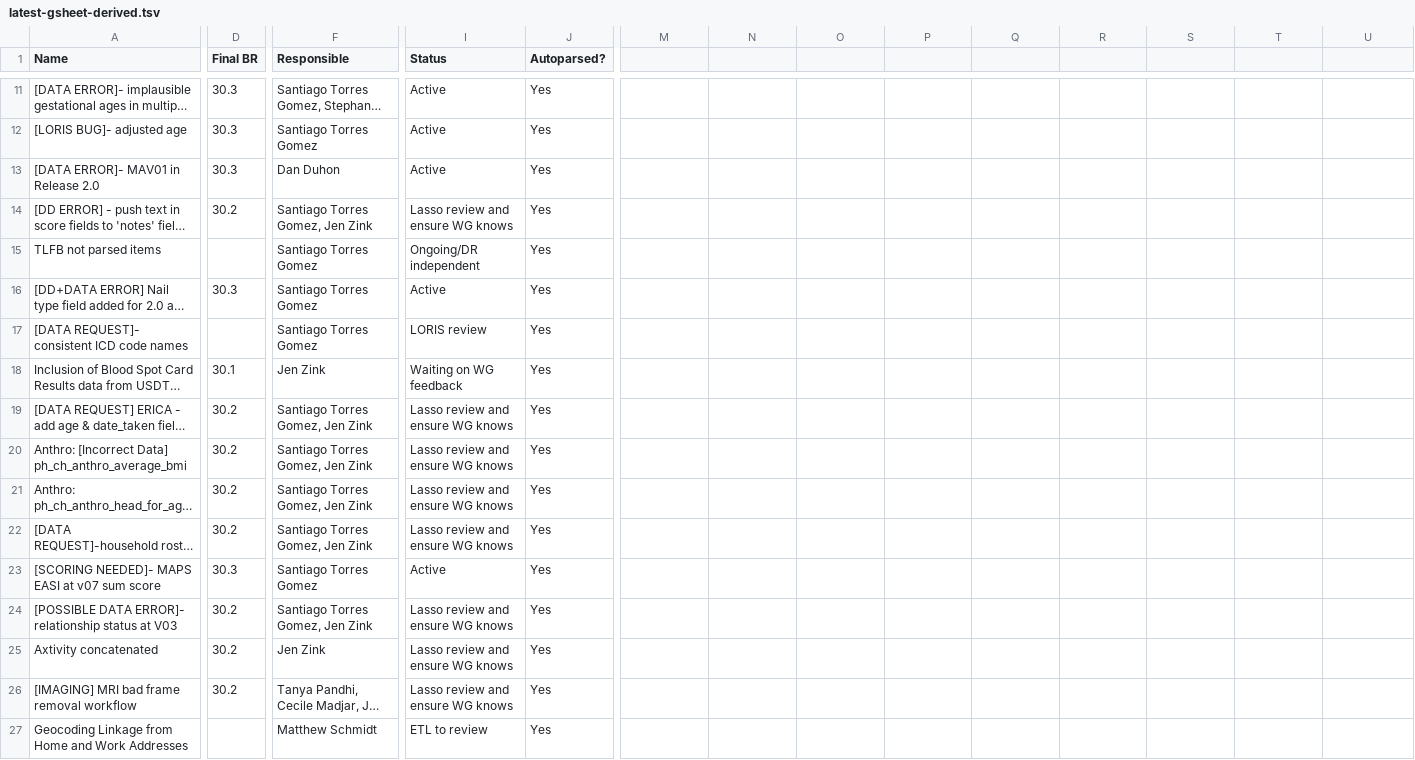
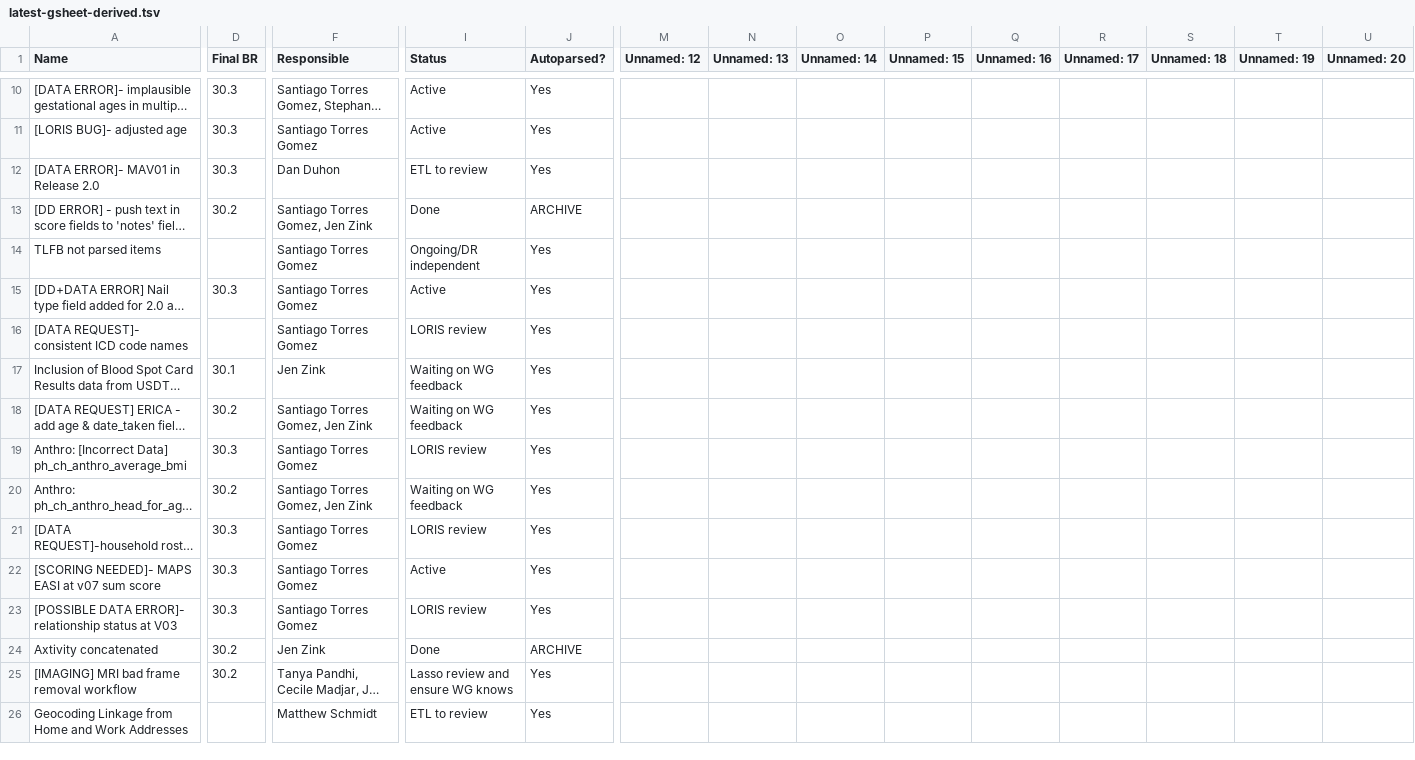
Before and after one commit to DCAN-Labs/hbcd-docs-internal, a TSV file: tools/data/latest-gsheet-derived.tsv, drawn as a sheet; only a part is shown, gaps mark what is left out; long unchanged cells end in …; addresses are those after the commit; the diff covers the shown part only; the diff names each change by its address in the sheet, - before the commit and + after, or states it on an @@ line.

Commit message:
updated known issues and updated python script to filter out items where Autoparse value == On hold

```diff
--- a/tools/data/latest-gsheet-derived.tsv
+++ b/tools/data/latest-gsheet-derived.tsv
-M1: (empty)
+M1: Unnamed: 12
-N1: (empty)
+N1: Unnamed: 13
-O1: (empty)
+O1: Unnamed: 14
-P1: (empty)
+P1: Unnamed: 15
-Q1: (empty)
+Q1: Unnamed: 16
-R1: (empty)
+R1: Unnamed: 17
-S1: (empty)
+S1: Unnamed: 18
-T1: (empty)
+T1: Unnamed: 19
-U1: (empty)
+U1: Unnamed: 20
-I12 (Status): Active
+I12 (Status): ETL to review
-I13 (Status): Lasso review and ensure WG knows
+I13 (Status): Done
-J13 (Autoparsed?): Yes
+J13 (Autoparsed?): ARCHIVE
-I18 (Status): Lasso review and ensure WG knows
+I18 (Status): Waiting on WG feedback
-D19 (Final BR): 30.2
+D19 (Final BR): 30.3
-F19 (Responsible): Santiago Torres Gomez, Jen Zink
+F19 (Responsible): Santiago Torres Gomez
-I19 (Status): Lasso review and ensure WG knows
+I19 (Status): LORIS review
-I20 (Status): Lasso review and ensure WG knows
+I20 (Status): Waiting on WG feedback
-D21 (Final BR): 30.2
+D21 (Final BR): 30.3
-F21 (Responsible): Santiago Torres Gomez, Jen Zink
+F21 (Responsible): Santiago Torres Gomez
-I21 (Status): Lasso review and ensure WG knows
+I21 (Status): LORIS review
-D23 (Final BR): 30.2
+D23 (Final BR): 30.3
-F23 (Responsible): Santiago Torres Gomez, Jen Zink
+F23 (Responsible): Santiago Torres Gomez
-I23 (Status): Lasso review and ensure WG knows
+I23 (Status): LORIS review
-I24 (Status): Lasso review and ensure WG knows
+I24 (Status): Done
-J24 (Autoparsed?): Yes
+J24 (Autoparsed?): ARCHIVE
```
Also changed, not shown: 1 added row, 4 removed rows and 36 edited cells elsewhere in this file, 2 other files.
